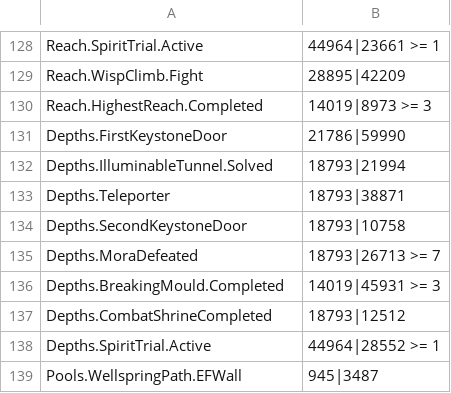
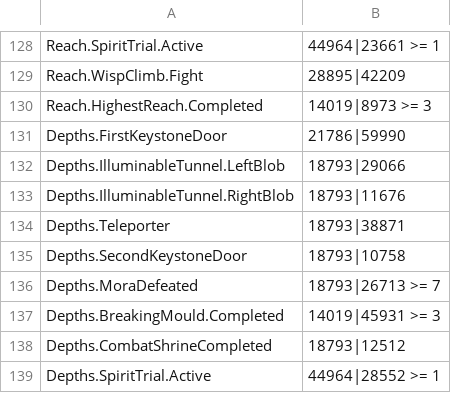
Before and after one commit to ori-community/wotw-seedgen, a CSV file: assets/logic/states.csv, drawn as a sheet; only a part is shown, gaps mark what is left out; the shorter side is filled out with more unchanged rows; removed rows and columns are numbered as before the commit, all else as after; the diff names each change by its address in the sheet, - before the commit and + after, or states it on an @@ line.

Commit message:
Glitched Kii - Introduce UpperDepths.AboveIlluminableTunnel

```diff
--- a/assets/logic/states.csv
+++ b/assets/logic/states.csv
-row 132: Depths.IlluminableTunnel.Solved | 18793|21994
+row 132: Depths.IlluminableTunnel.LeftBlob | 18793|29066
+row 133: Depths.IlluminableTunnel.RightBlob | 18793|11676
```
Also changed, not shown: 1 other file.
